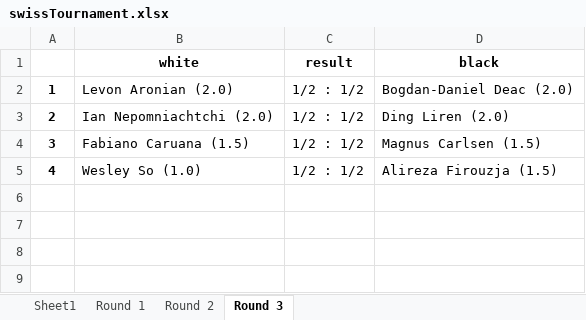
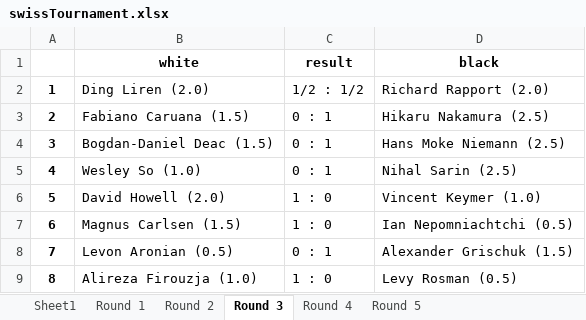
Before and after one commit to StefanDan8/SwissTournamentEngine, an Excel workbook: data/swissTournament.xlsx, sheet Round 3, drawn as a sheet; values as stored, in another font and other column widths than the file's, no borders; the diff names each change by its address in the sheet, - before the commit and + after, or states it on an @@ line.

```diff
--- a/data/swissTournament.xlsx (sheet Round 3)
+++ b/data/swissTournament.xlsx (sheet Round 3)
+sheet tab: Round 4
+sheet tab: Round 5
-B2 (white): Levon Aronian (2.0)
+B2 (white): Ding Liren (2.0)
-D2 (black): Bogdan-Daniel Deac (2.0)
+D2 (black): Richard Rapport (2.0)
-B3 (white): Ian Nepomniachtchi (2.0)
+B3 (white): Fabiano Caruana (1.5)
-C3:C5 (result): 1/2 : 1/2
+C3:C5 (result): 0 : 1
-D3 (black): Ding Liren (2.0)
+D3 (black): Hikaru Nakamura (2.5)
-B4 (white): Fabiano Caruana (1.5)
+B4 (white): Bogdan-Daniel Deac (1.5)
-D4 (black): Magnus Carlsen (1.5)
+D4 (black): Hans Moke Niemann (2.5)
-D5 (black): Alireza Firouzja (1.5)
+D5 (black): Nihal Sarin (2.5)
+row 6: 5 | David Howell (2.0) | 1 : 0 | Vincent Keymer (1.0)
+row 7: 6 | Magnus Carlsen (1.5) | 1 : 0 | Ian Nepomniachtchi (0.5)
+row 8: 7 | Levon Aronian (0.5) | 0 : 1 | Alexander Grischuk (1.5)
+row 9: 8 | Alireza Firouzja (1.0) | 1 : 0 | Levy Rosman (0.5)
```
Also changed, not shown: sheet Round 1, sheet Round 2, sheet Sheet1, 2 other files.
